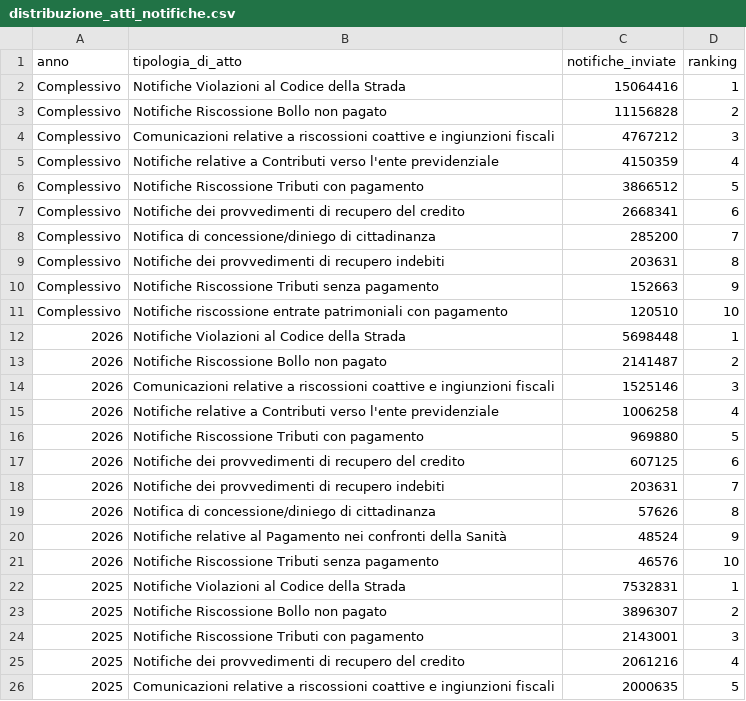
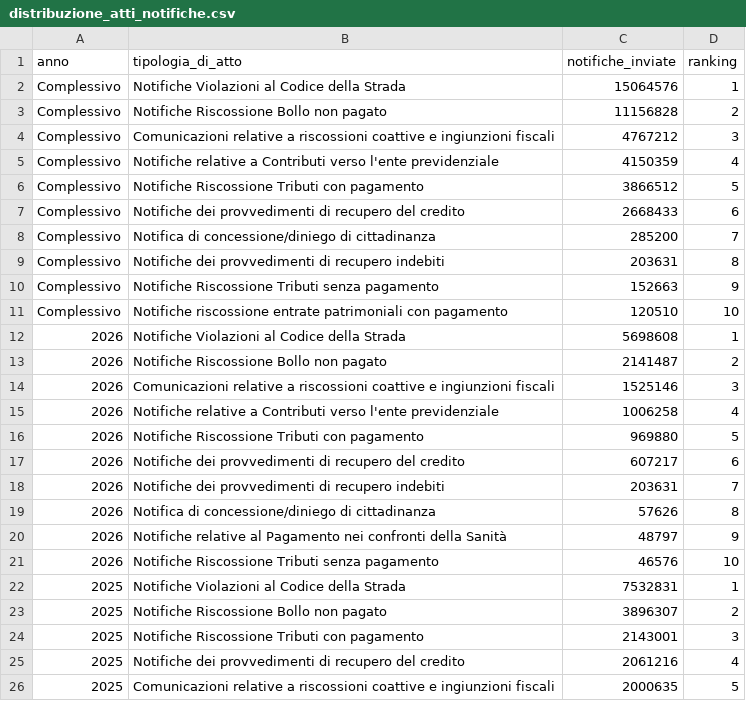
Before and after one commit to MiriamCrudeliniACN/pdnd_opendata, a CSV file: send/data/distribuzione_atti_notifiche.csv, drawn as a sheet; only a part is shown.

Commit message:
send/data/distribuzione_atti_notifiche.csv updated

```diff
--- a/send/data/distribuzione_atti_notifiche.csv
+++ b/send/data/distribuzione_atti_notifiche.csv
@@ -1,3 +1,3 @@
 anno,tipologia_di_atto,notifiche_inviate,ranking
-Complessivo,Notifiche Violazioni al Codice della Strada,15064416,1
+Complessivo,Notifiche Violazioni al Codice della Strada,15064576,1
 Complessivo,Notifiche Riscossione Bollo non pagato,11156828,2
@@ -6,3 +6,3 @@ Complessivo,Notifiche relative a Contributi verso l'ente previdenziale,4150359,4
 Complessivo,Notifiche Riscossione Tributi con pagamento,3866512,5
-Complessivo,Notifiche dei provvedimenti di recupero del credito,2668341,6
+Complessivo,Notifiche dei provvedimenti di recupero del credito,2668433,6
 Complessivo,Notifica di concessione/diniego di cittadinanza,285200,7
@@ -11,3 +11,3 @@ Complessivo,Notifiche Riscossione Tributi senza pagamento,152663,9
 Complessivo,Notifiche riscossione entrate patrimoniali con pagamento,120510,10
-2026,Notifiche Violazioni al Codice della Strada,5698448,1
+2026,Notifiche Violazioni al Codice della Strada,5698608,1
 2026,Notifiche Riscossione Bollo non pagato,2141487,2
@@ -16,6 +16,6 @@ Complessivo,Notifiche riscossione entrate patrimoniali con pagamento,120510,10
 2026,Notifiche Riscossione Tributi con pagamento,969880,5
-2026,Notifiche dei provvedimenti di recupero del credito,607125,6
+2026,Notifiche dei provvedimenti di recupero del credito,607217,6
 2026,Notifiche dei provvedimenti di recupero indebiti,203631,7
 2026,Notifica di concessione/diniego di cittadinanza,57626,8
-2026,Notifiche relative al Pagamento nei confronti della Sanità,48524,9
+2026,Notifiche relative al Pagamento nei confronti della Sanità,48797,9
 2026,Notifiche Riscossione Tributi senza pagamento,46576,10
```
